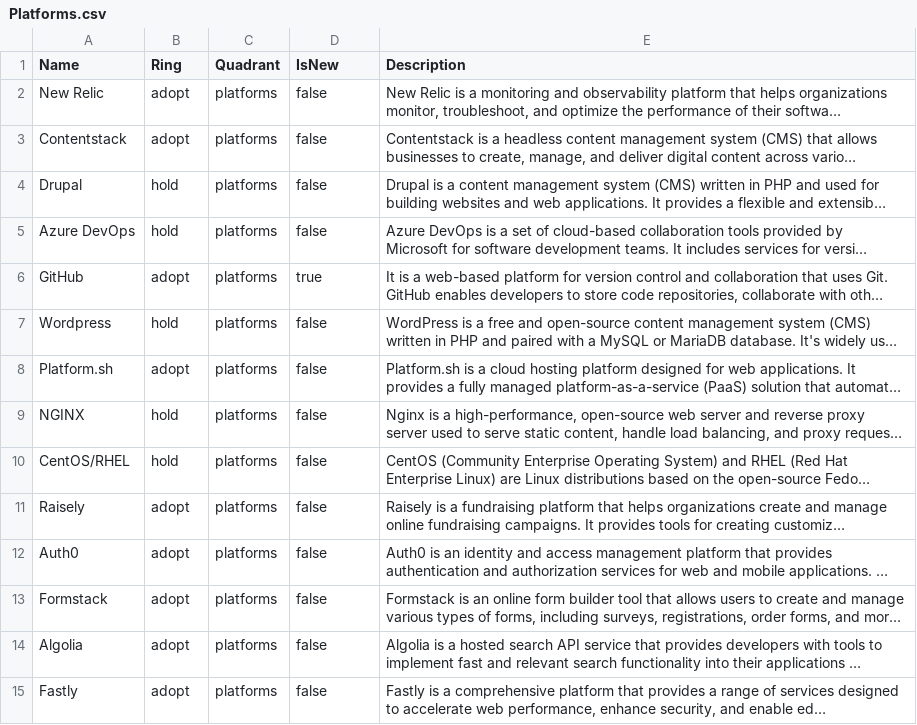
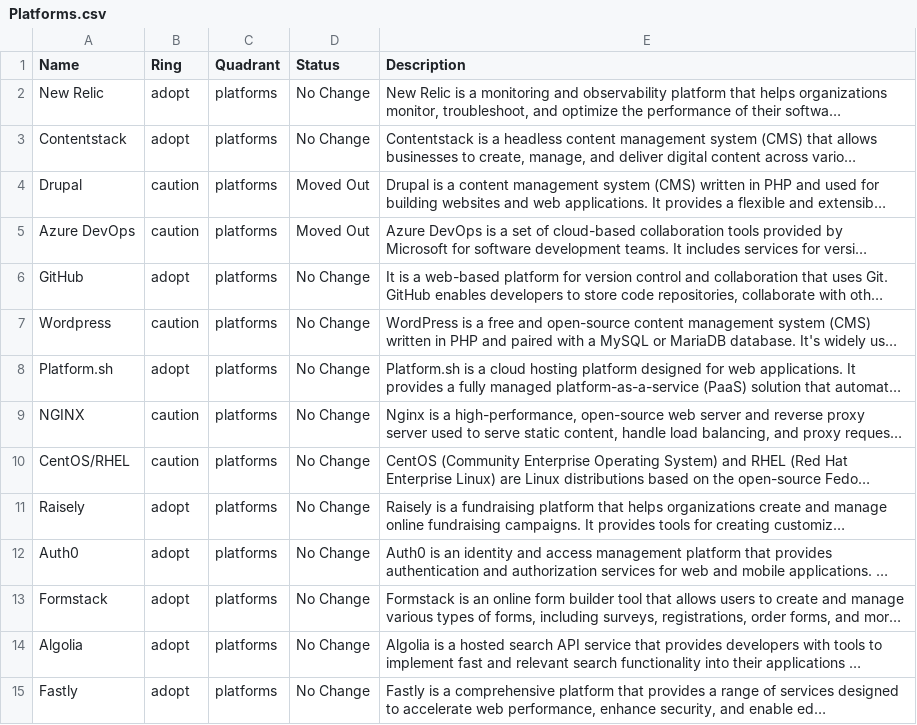
Before and after one commit to Damiano-Febbrarino-Intrepid/build-your-own-radar, a CSV file: intrepid/Platforms.csv, drawn as a sheet; only a part is shown; long unchanged cells end in …; the diff covers the shown part only; the diff names each change by its address in the sheet, - before the commit and + after, or states it on an @@ line.

```diff
--- a/intrepid/Platforms.csv
+++ b/intrepid/Platforms.csv
-D1: IsNew
+D1: Status
-D2:D3 (Status): false
+D2:D3 (Status): No Change
-B4:B5 (Ring): hold
+B4:B5 (Ring): caution
-D4:D5 (Status): false
+D4:D5 (Status): Moved Out
-D6 (Status): true
+D6 (Status): No Change
-B7 (Ring): hold
+B7 (Ring): caution
-D7:D15 (Status): false
+D7:D15 (Status): No Change
-B9:B10 (Ring): hold
+B9:B10 (Ring): caution
```
Also changed, not shown: 25 edited cells elsewhere in this file, intrepid/Languages & Frameworks.csv, intrepid/Techniques.csv, 25 other files.
